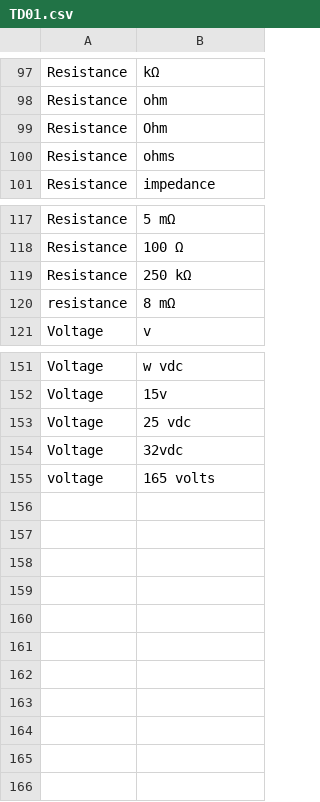
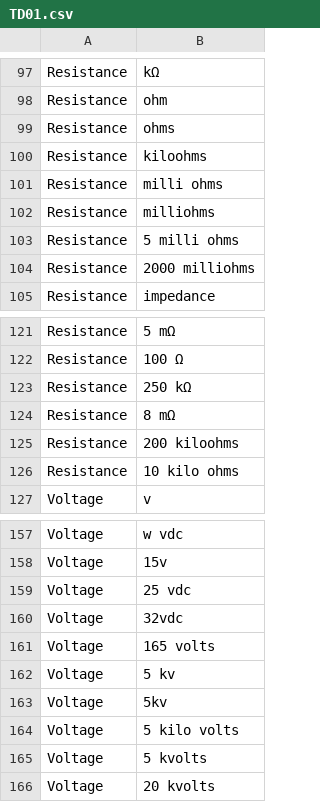
Before and after one commit to manalotoj/ml-101, a CSV file: electrical-classification/TD01.csv, drawn as a sheet; only a part is shown, gaps mark what is left out.

Commit message:
update training data

```diff
--- a/electrical-classification/TD01.csv
+++ b/electrical-classification/TD01.csv
@@ -98,4 +98,8 @@ Resistance,kΩ
 Resistance,ohm
-Resistance,Ohm
 Resistance,ohms
+Resistance,kiloohms
+Resistance,milli ohms
+Resistance,milliohms
+Resistance,5 milli ohms
+Resistance,2000 milliohms
 Resistance,impedance
@@ -119,3 +123,5 @@ Resistance,100 Ω
 Resistance,250 kΩ
-resistance,8 mΩ
+Resistance,8 mΩ
+Resistance,200 kiloohms
+Resistance,10 kilo ohms
 Voltage,v
@@ -154,2 +160,7 @@ Voltage,25 vdc
 Voltage,32vdc
-voltage,165 volts
+Voltage,165 volts
+Voltage,5 kv
+Voltage,5kv
+Voltage,5 kilo volts
+Voltage, 5 kvolts
+Voltage,20 kvolts
```
Also changed, not shown: 1 other file.
